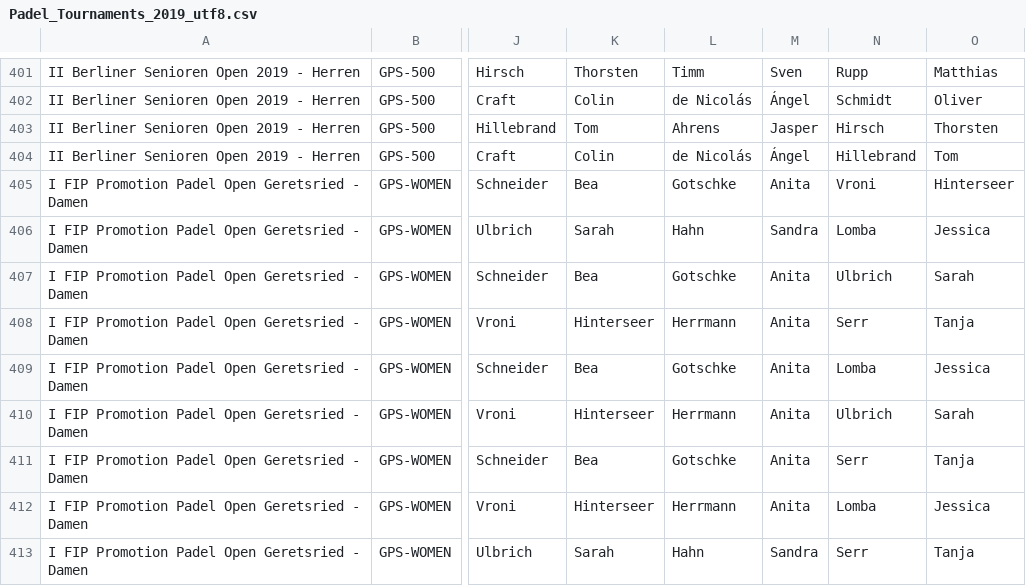
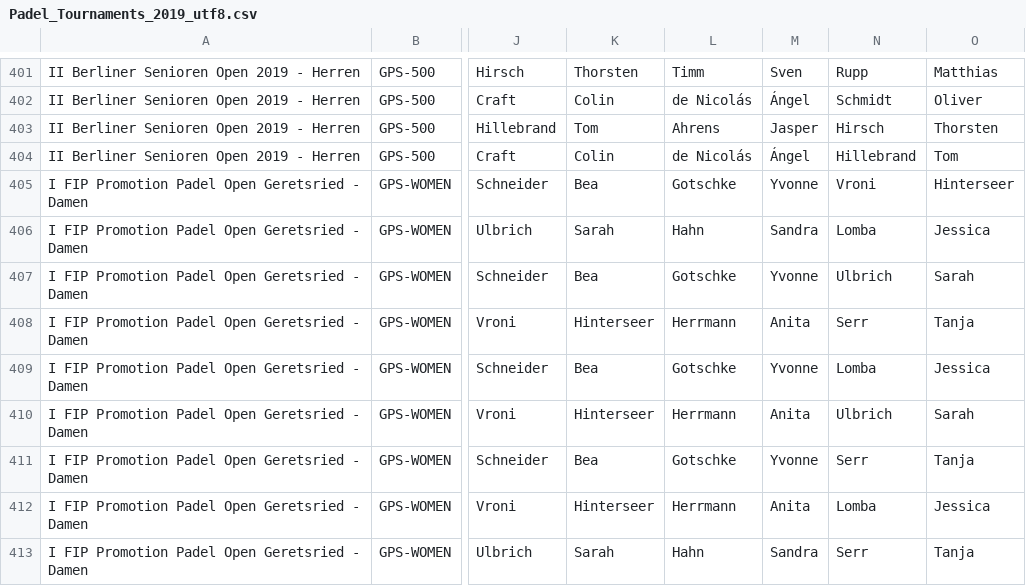
Before and after one commit to Padelanalytics/padelanalytics, a CSV file: tournaments/csv/Padel_Tournaments_2019_utf8.csv, drawn as a sheet; only a part is shown, gaps mark what is left out; the diff names each change by its address in the sheet, - before the commit and + after, or states it on an @@ line.

Commit message:
Yvonne Gotschke

```diff
--- a/tournaments/csv/Padel_Tournaments_2019_utf8.csv
+++ b/tournaments/csv/Padel_Tournaments_2019_utf8.csv
-M405: Anita
+M405: Yvonne
-M407: Anita
+M407: Yvonne
-M409: Anita
+M409: Yvonne
-M411: Anita
+M411: Yvonne
```
